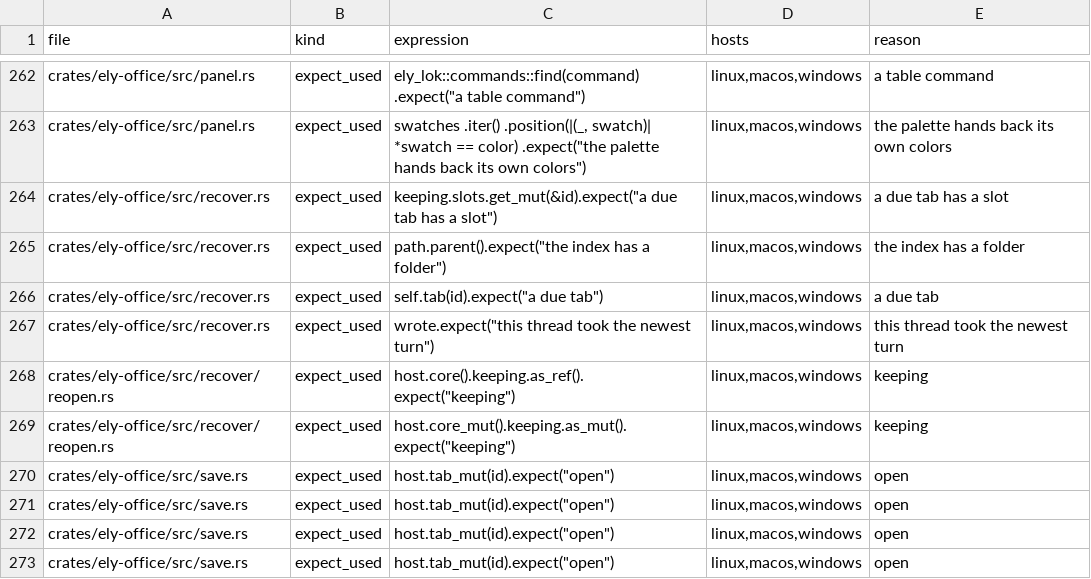
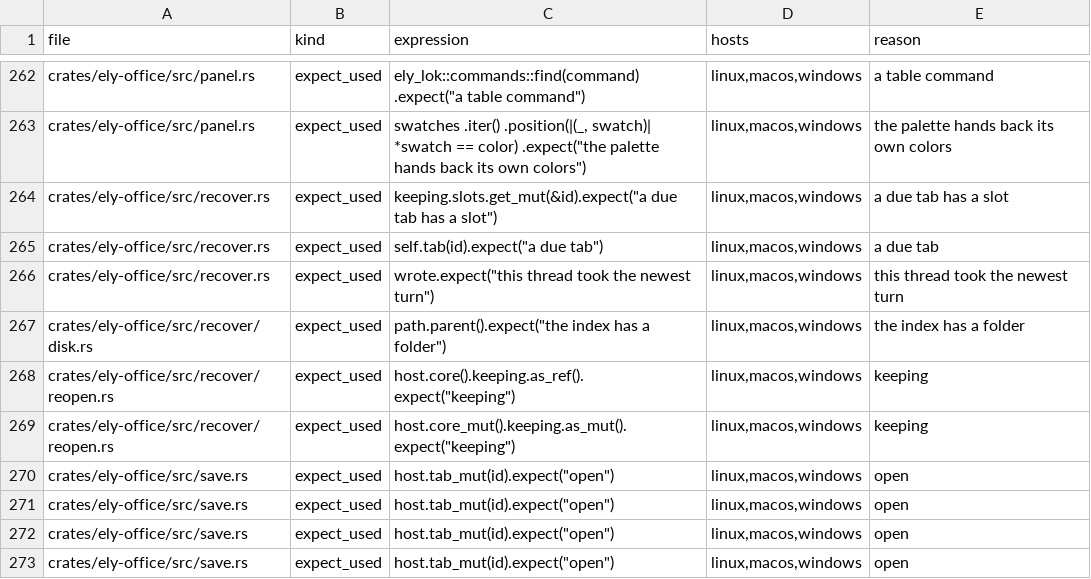
Before and after one commit to ELY-Open-Source/ElyOffice, a TSV file: scripts/panics.tsv, drawn as a sheet; only a part is shown, gaps mark what is left out.

```diff
--- a/scripts/panics.tsv
+++ b/scripts/panics.tsv
@@ -264,5 +264,5 @@ crates/ely-office/src/panel.rs	expect_used	swatches .iter() .position(|(_, swatc
 crates/ely-office/src/recover.rs	expect_used	keeping.slots.get_mut(&id).expect("a due tab has a slot")	linux,macos,windows	a due tab has a slot
-crates/ely-office/src/recover.rs	expect_used	path.parent().expect("the index has a folder")	linux,macos,windows	the index has a folder
 crates/ely-office/src/recover.rs	expect_used	self.tab(id).expect("a due tab")	linux,macos,windows	a due tab
 crates/ely-office/src/recover.rs	expect_used	wrote.expect("this thread took the newest turn")	linux,macos,windows	this thread took the newest turn
+crates/ely-office/src/recover/disk.rs	expect_used	path.parent().expect("the index has a folder")	linux,macos,windows	the index has a folder
 crates/ely-office/src/recover/reopen.rs	expect_used	host.core().keeping.as_ref().expect("keeping")	linux,macos,windows	keeping
```
Also changed, not shown: 16 other files.
